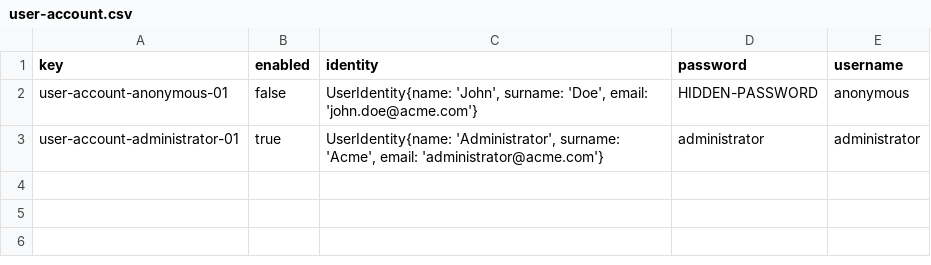
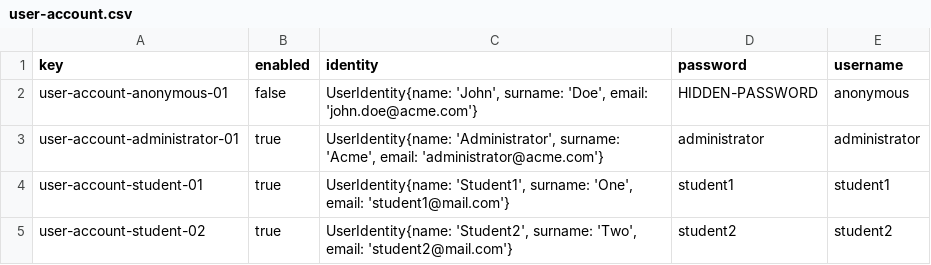
Before and after one commit to DP2-L1/ACME-L3-D03, a CSV file: src/main/webapp/WEB-INF/resources/initial-data/user-account.csv, drawn as a sheet.

```diff
--- a/src/main/webapp/WEB-INF/resources/initial-data/user-account.csv
+++ b/src/main/webapp/WEB-INF/resources/initial-data/user-account.csv
@@ -3 +3,3 @@ user-account-anonymous-01,false,"UserIdentity{name: 'John', surname: 'Doe', emai
 user-account-administrator-01,true,"UserIdentity{name: 'Administrator', surname: 'Acme', email: 'administrator@acme.com'}",administrator,administrator
+user-account-student-01,true,"UserIdentity{name: 'Student1', surname: 'One', email: 'student1@mail.com'}",student1,student1
+user-account-student-02,true,"UserIdentity{name: 'Student2', surname: 'Two', email: 'student2@mail.com'}",student2,student2
```
Also changed, not shown: 7 other files.
